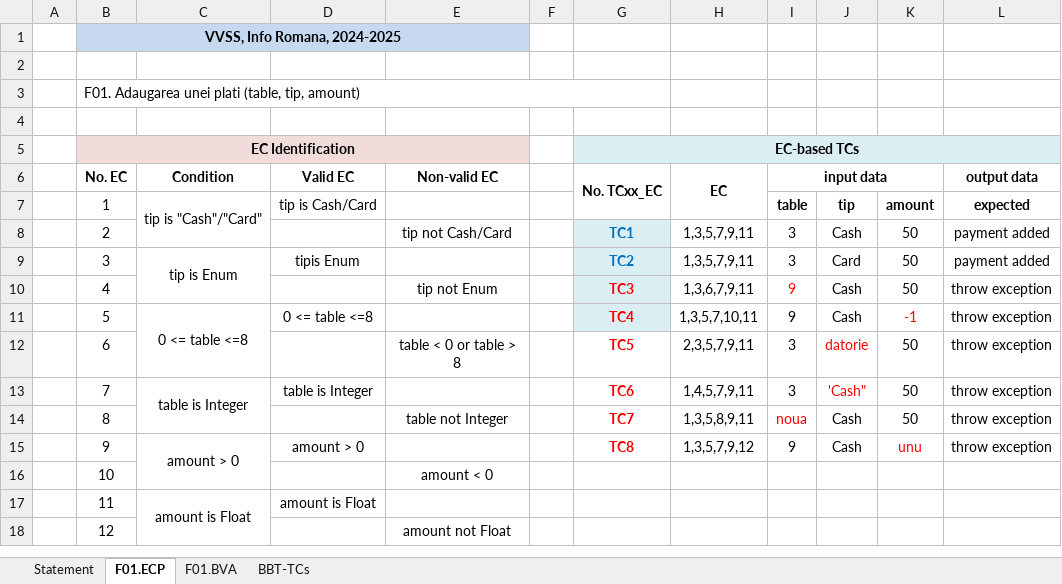
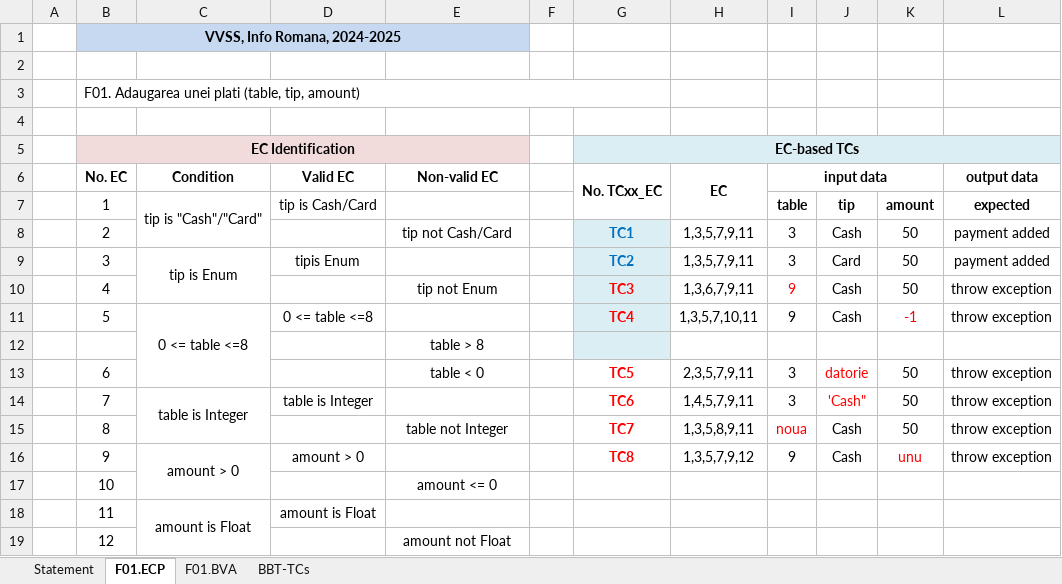
Before and after one commit to TeodorRuse/VVSS-2025, an Excel workbook: Docs/Lab02/Lab02_BBT_TCs_Form.xlsx, sheet F01.ECP, drawn as a sheet; values as stored, in another font and other column widths than the file's, no borders; addresses are those after the commit; the diff names each change by its address in the sheet, - before the commit and + after, or states it on an @@ line.

```diff
--- a/Docs/Lab02/Lab02_BBT_TCs_Form.xlsx (sheet F01.ECP)
+++ b/Docs/Lab02/Lab02_BBT_TCs_Form.xlsx (sheet F01.ECP)
+row 12:  |  |  |  | table > 8
-E13 (Non-valid EC): table < 0 or table > 8
+E13 (Non-valid EC): table < 0
-E17 (Non-valid EC): amount < 0
+E17 (Non-valid EC): amount <= 0
```
Also changed, not shown: sheet F01.BVA, sheet BBT-TCs, 2 other files.
